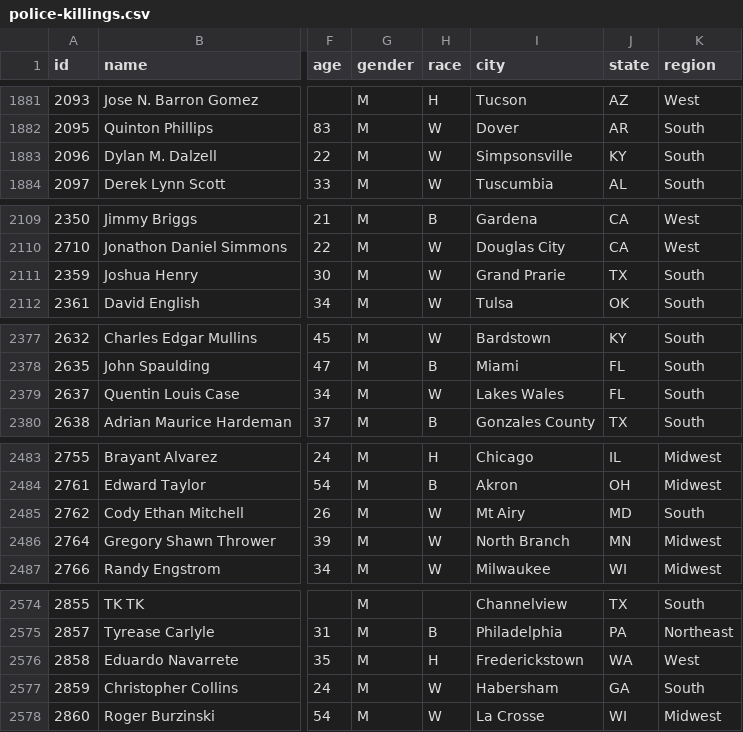
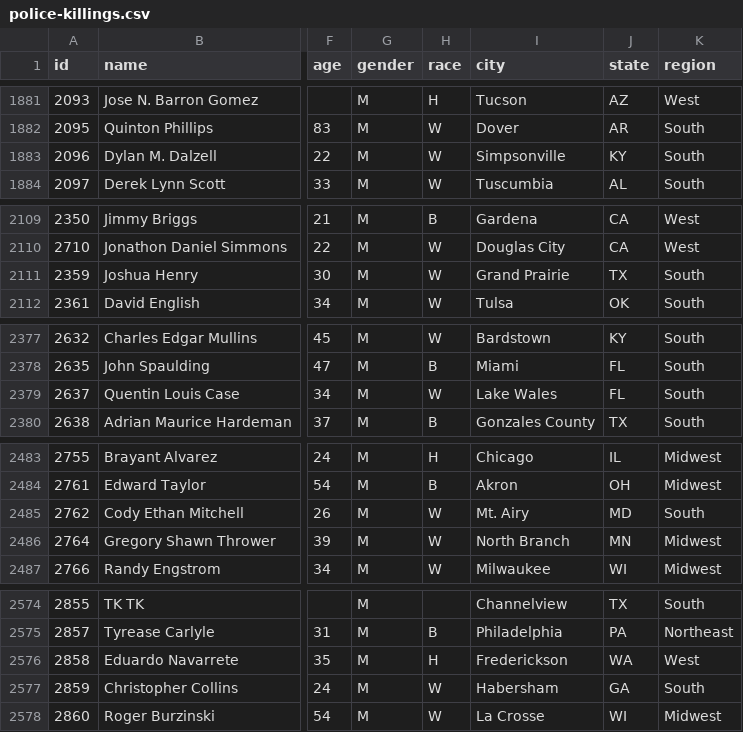
Before and after one commit to kimikoboswell/Lollipop, a CSV file: data/police-killings.csv, drawn as a sheet; only a part is shown, gaps mark what is left out; the diff covers the shown part only; the diff names each change by its address in the sheet, - before the commit and + after, or states it on an @@ line.

```diff
--- a/data/police-killings.csv
+++ b/data/police-killings.csv
-I1883 (city): Simpsonsville
+I1883 (city): Simpsonville
-I2111 (city): Grand Prarie
+I2111 (city): Grand Prairie
-I2379 (city): Lakes Wales
+I2379 (city): Lake Wales
-I2485 (city): Mt Airy
+I2485 (city): Mt. Airy
-I2576 (city): Frederickstown
+I2576 (city): Frederickson
```
Also changed, not shown: 24 edited cells elsewhere in this file, 6 other files.
